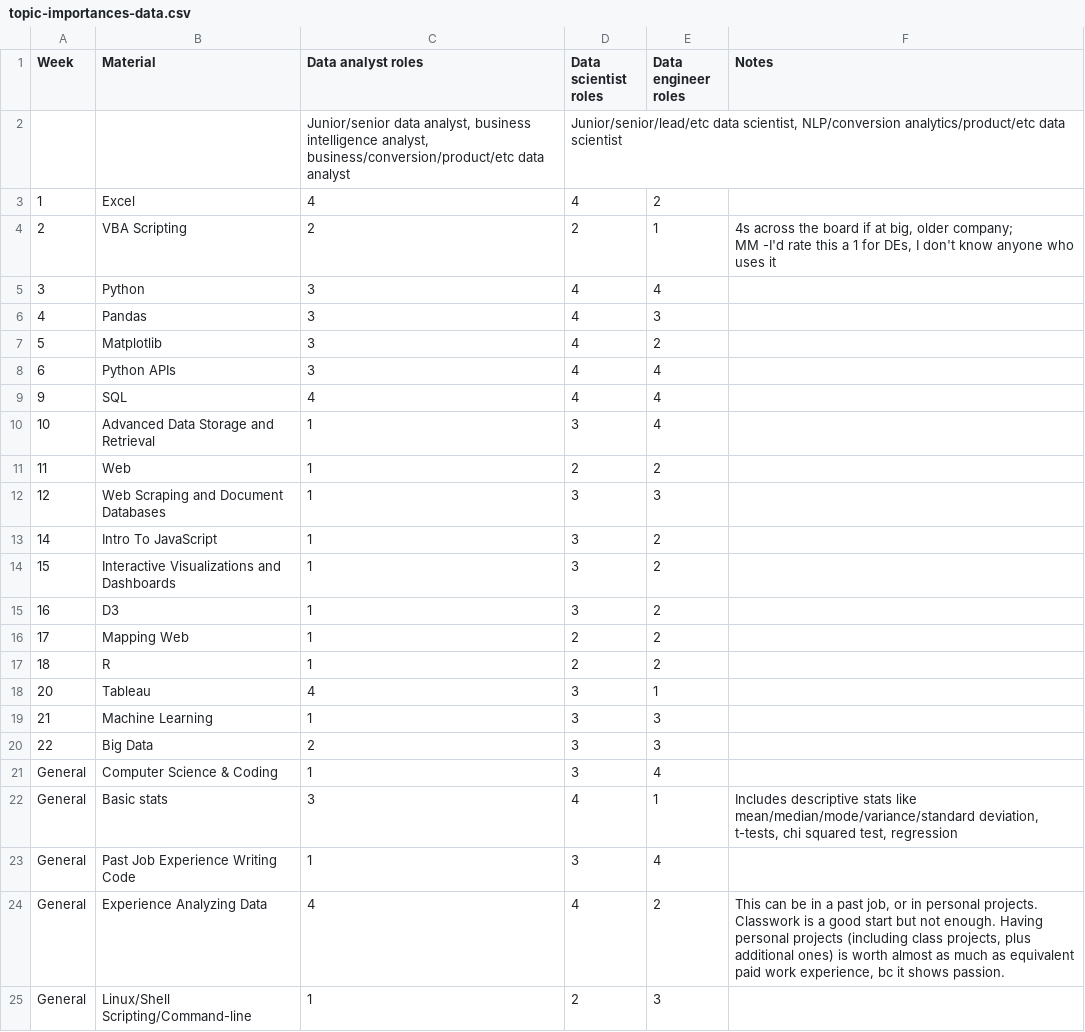
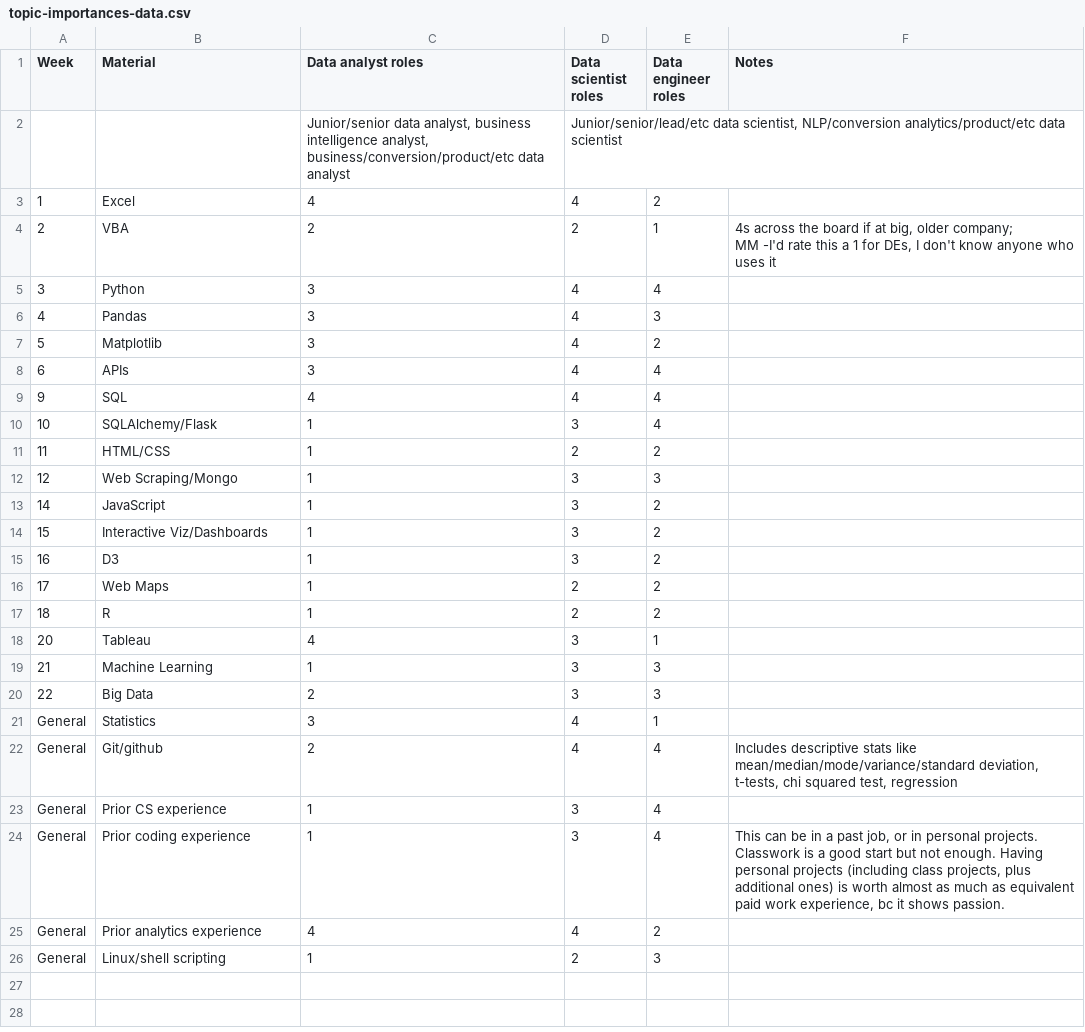
Before and after one commit to ilyaaltshteyn/pretend_project, a CSV file: class-topics-viz/topic-importances-data.csv, drawn as a sheet.

```diff
--- a/class-topics-viz/topic-importances-data.csv
+++ b/class-topics-viz/topic-importances-data.csv
@@ -3,5 +3,5 @@ Week,Material,Data analyst roles,Data scientist roles,Data engineer roles,Notes
 1,Excel,4,4,2,
-2,VBA Scripting,2,2,1,"4s across the board if at big, older company;
-
-MM -I'd rate this a 1 for DEs, I don't know anyone who uses it"
+2,VBA,2,2,1,"4s across the board if at big, older company;
+
+MM -I'd rate this a 1 for DEs, I don't know anyone who uses it"
 3,Python,3,4,4,
@@ -9,11 +9,11 @@ MM -I'd rate this a 1 for DEs, I don't know anyone who uses it"
 5,Matplotlib,3,4,2,
-6,Python APIs,3,4,4,
+6,APIs,3,4,4,
 9,SQL,4,4,4,
-10,Advanced Data Storage and Retrieval,1,3,4,
-11,Web,1,2,2,
-12,Web Scraping and Document Databases,1,3,3,
-14,Intro To JavaScript,1,3,2,
-15,Interactive Visualizations and Dashboards,1,3,2,
+10,SQLAlchemy/Flask,1,3,4,
+11,HTML/CSS,1,2,2,
+12,Web Scraping/Mongo,1,3,3,
+14,JavaScript,1,3,2,
+15,Interactive Viz/Dashboards,1,3,2,
 16,D3,1,3,2,
-17,Mapping Web,1,2,2,
+17,Web Maps,1,2,2,
 18,R,1,2,2,
@@ -22,6 +22,7 @@ MM -I'd rate this a 1 for DEs, I don't know anyone who uses it"
 22,Big Data,2,3,3,
-General,Computer Science & Coding,1,3,4,
-General,Basic stats,3,4,1,"Includes descriptive stats like mean/median/mode/variance/standard deviation, t-tests, chi squared test, regression"
-General,Past Job Experience Writing Code,1,3,4,
-General,Experience Analyzing Data,4,4,2,"This can be in a past job, or in personal projects. Classwork is a good start but not enough. Having personal projects (including class projects, plus additional ones) is worth almost as much as equivalent paid work experience, bc it shows passion."
-General,Linux/Shell Scripting/Command-line,1,2,3,
+General,Statistics,3,4,1,
+General,Git/github,2,4,4,"Includes descriptive stats like mean/median/mode/variance/standard deviation, t-tests, chi squared test, regression"
+General,Prior CS experience,1,3,4,
+General,Prior coding experience,1,3,4,"This can be in a past job, or in personal projects. Classwork is a good start but not enough. Having personal projects (including class projects, plus additional ones) is worth almost as much as equivalent paid work experience, bc it shows passion."
+General,Prior analytics experience,4,4,2,
+General,Linux/shell scripting,1,2,3,
```
Also changed, not shown: 3 other files.
